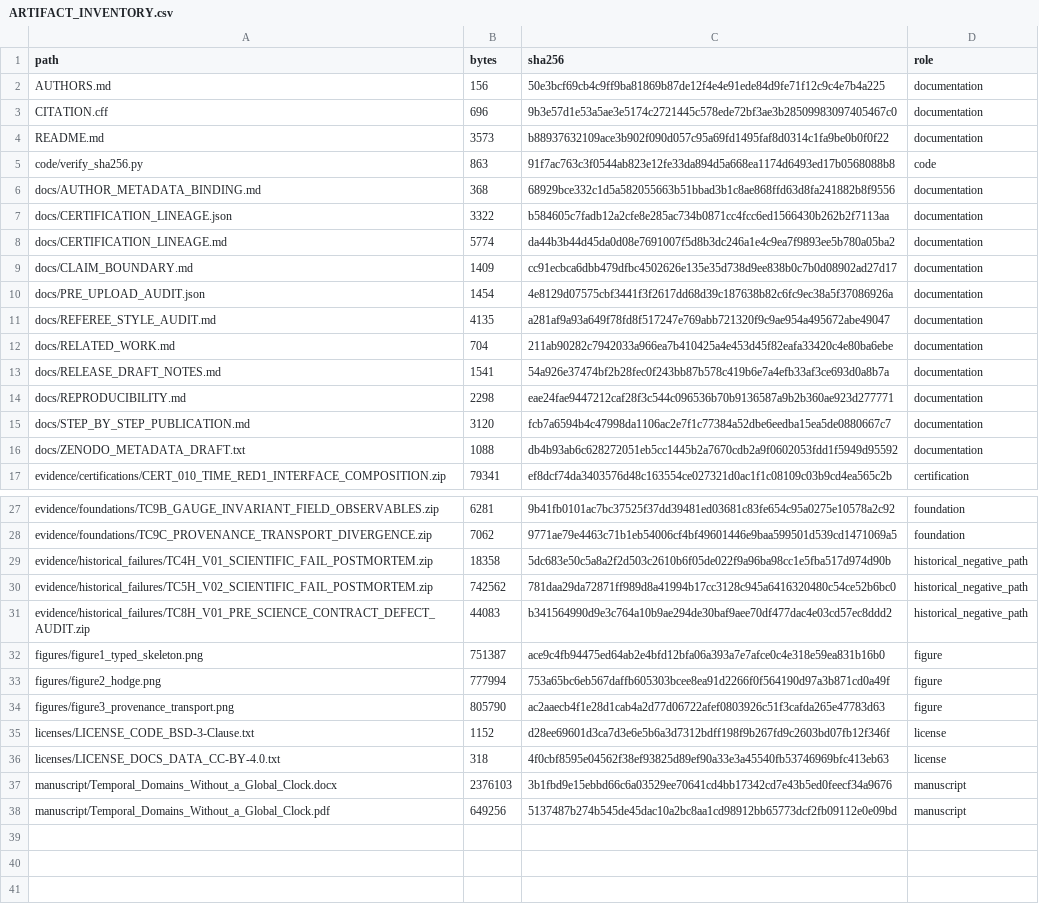
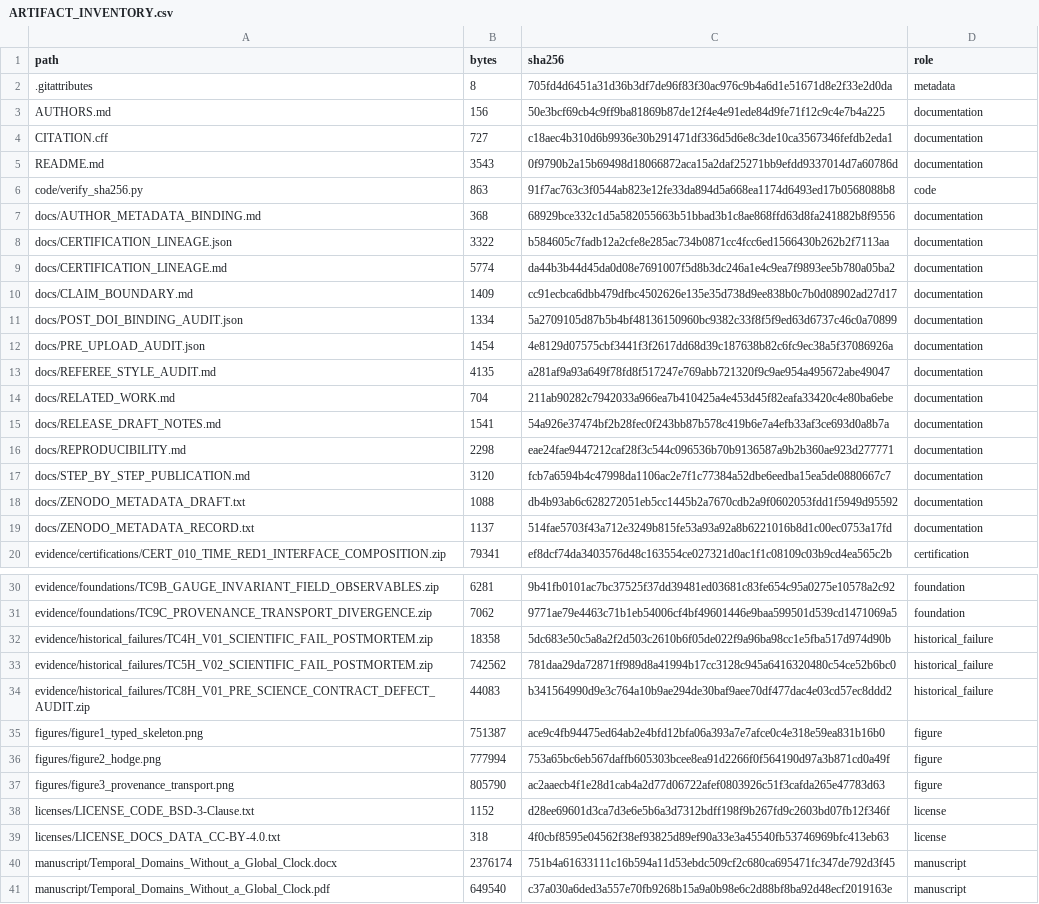
Before and after one commit to mabojviu/temporal-domains-without-global-clock, a CSV file: ARTIFACT_INVENTORY.csv, drawn as a sheet; only a part is shown, gaps mark what is left out.

Commit message:
Bind Zenodo DOI and freeze post-release metadata

```diff
--- a/ARTIFACT_INVENTORY.csv
+++ b/ARTIFACT_INVENTORY.csv
@@ -1,5 +1,6 @@
 path,bytes,sha256,role
+.gitattributes,8,705fd4d6451a31d36b3df7de96f83f30ac976c9b4a6d1e51671d8e2f33e2d0da,metadata
 AUTHORS.md,156,50e3bcf69cb4c9ff9ba81869b87de12f4e4e91ede84d9fe71f12c9c4e7b4a225,documentation
-CITATION.cff,696,9b3e57d1e53a5ae3e5174c2721445c578ede72bf3ae3b28509983097405467c0,documentation
-README.md,3573,b88937632109ace3b902f090d057c95a69fd1495faf8d0314c1fa9be0b0f0f22,documentation
+CITATION.cff,727,c18aec4b310d6b9936e30b291471df336d5d6e8c3de10ca3567346fefdb2eda1,documentation
+README.md,3543,0f9790b2a15b69498d18066872aca15a2daf25271bb9efdd9337014d7a60786d,documentation
 code/verify_sha256.py,863,91f7ac763c3f0544ab823e12fe33da894d5a668ea1174d6493ed17b0568088b8,code
@@ -9,2 +10,3 @@ docs/CERTIFICATION_LINEAGE.md,5774,da44b3b44d45da0d08e7691007f5d8b3dc246a1e4c9ea
 docs/CLAIM_BOUNDARY.md,1409,cc91ecbca6dbb479dfbc4502626e135e35d738d9ee838b0c7b0d08902ad27d17,documentation
+docs/POST_DOI_BINDING_AUDIT.json,1334,5a2709105d87b5b4bf48136150960bc9382c33f8f5f9ed63d6737c46c0a70899,documentation
 docs/PRE_UPLOAD_AUDIT.json,1454,4e8129d07575cbf3441f3f2617dd68d39c187638b82c6fc9ec38a5f37086926a,documentation
@@ -16,2 +18,3 @@ docs/STEP_BY_STEP_PUBLICATION.md,3120,fcb7a6594b4c47998da1106ac2e7f1c77384a52dbe
 docs/ZENODO_METADATA_DRAFT.txt,1088,db4b93ab6c628272051eb5cc1445b2a7670cdb2a9f0602053fdd1f5949d95592,documentation
+docs/ZENODO_METADATA_RECORD.txt,1137,514fae5703f43a712e3249b815fe53a93a92a8b6221016b8d1c00ec0753a17fd,documentation
 evidence/certifications/CERT_010_TIME_RED1_INTERFACE_COMPOSITION.zip,79341,ef8dcf74da3403576d48c163554ce027321d0ac1f1c08109c03b9cd4ea565c2b,certification
@@ -28,5 +31,5 @@ evidence/foundations/TC9B_GAUGE_INVARIANT_FIELD_OBSERVABLES.zip,6281,9b41fb0101a
 evidence/foundations/TC9C_PROVENANCE_TRANSPORT_DIVERGENCE.zip,7062,9771ae79e4463c71b1eb54006cf4bf49601446e9baa599501d539cd1471069a5,foundation
-evidence/historical_failures/TC4H_V01_SCIENTIFIC_FAIL_POSTMORTEM.zip,18358,5dc683e50c5a8a2f2d503c2610b6f05de022f9a96ba98cc1e5fba517d974d90b,historical_negative_path
-evidence/historical_failures/TC5H_V02_SCIENTIFIC_FAIL_POSTMORTEM.zip,742562,781daa29da72871ff989d8a41994b17cc3128c945a6416320480c54ce52b6bc0,historical_negative_path
-evidence/historical_failures/TC8H_V01_PRE_SCIENCE_CONTRACT_DEFECT_AUDIT.zip,44083,b341564990d9e3c764a10b9ae294de30baf9aee70df477dac4e03cd57ec8ddd2,historical_negative_path
+evidence/historical_failures/TC4H_V01_SCIENTIFIC_FAIL_POSTMORTEM.zip,18358,5dc683e50c5a8a2f2d503c2610b6f05de022f9a96ba98cc1e5fba517d974d90b,historical_failure
+evidence/historical_failures/TC5H_V02_SCIENTIFIC_FAIL_POSTMORTEM.zip,742562,781daa29da72871ff989d8a41994b17cc3128c945a6416320480c54ce52b6bc0,historical_failure
+evidence/historical_failures/TC8H_V01_PRE_SCIENCE_CONTRACT_DEFECT_AUDIT.zip,44083,b341564990d9e3c764a10b9ae294de30baf9aee70df477dac4e03cd57ec8ddd2,historical_failure
 figures/figure1_typed_skeleton.png,751387,ace9c4fb94475ed64ab2e4bfd12bfa06a393a7e7afce0c4e318e59ea831b16b0,figure
@@ -36,3 +39,3 @@ licenses/LICENSE_CODE_BSD-3-Clause.txt,1152,d28ee69601d3ca7d3e6e5b6a3d7312bdff19
 licenses/LICENSE_DOCS_DATA_CC-BY-4.0.txt,318,4f0cbf8595e04562f38ef93825d89ef90a33e3a45540fb53746969bfc413eb63,license
-manuscript/Temporal_Domains_Without_a_Global_Clock.docx,2376103,3b1fbd9e15ebbd66c6a03529ee70641cd4bb17342cd7e43b5ed0feecf34a9676,manuscript
-manuscript/Temporal_Domains_Without_a_Global_Clock.pdf,649256,5137487b274b545de45dac10a2bc8aa1cd98912bb65773dcf2fb09112e0e09bd,manuscript
+manuscript/Temporal_Domains_Without_a_Global_Clock.docx,2376174,751b4a61633111c16b594a11d53ebdc509cf2c680ca695471fc347de792d3f45,manuscript
+manuscript/Temporal_Domains_Without_a_Global_Clock.pdf,649540,c37a030a6ded3a557e70fb9268b15a9a0b98e6c2d88bf8ba92d48ecf2019163e,manuscript
```
Also changed, not shown: 8 other files.
